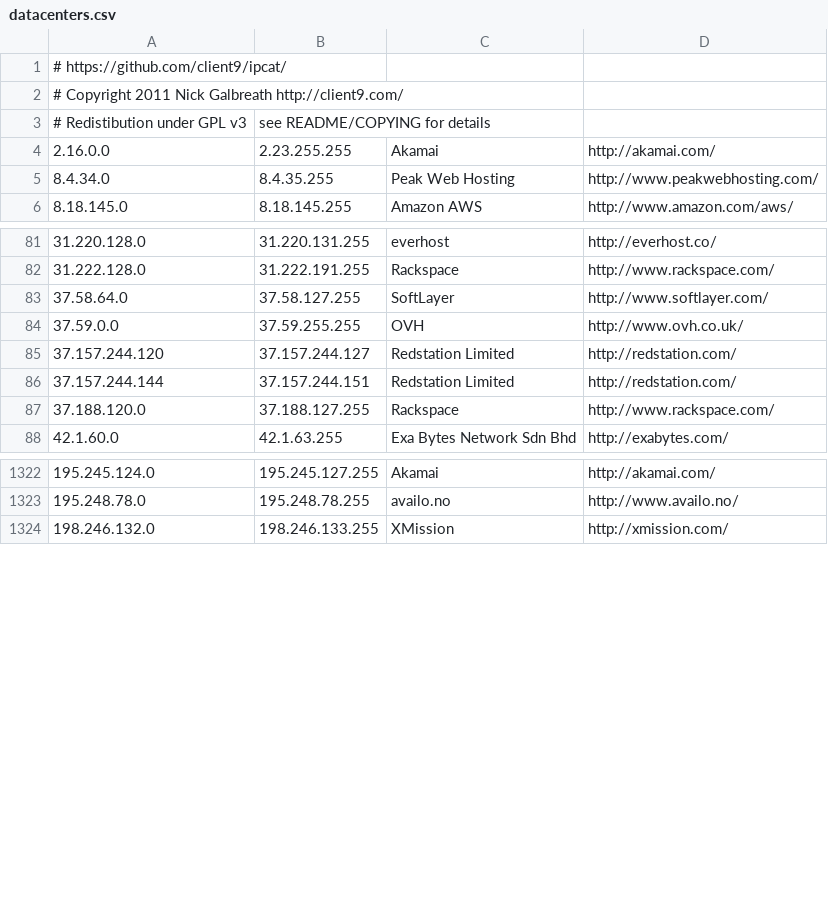
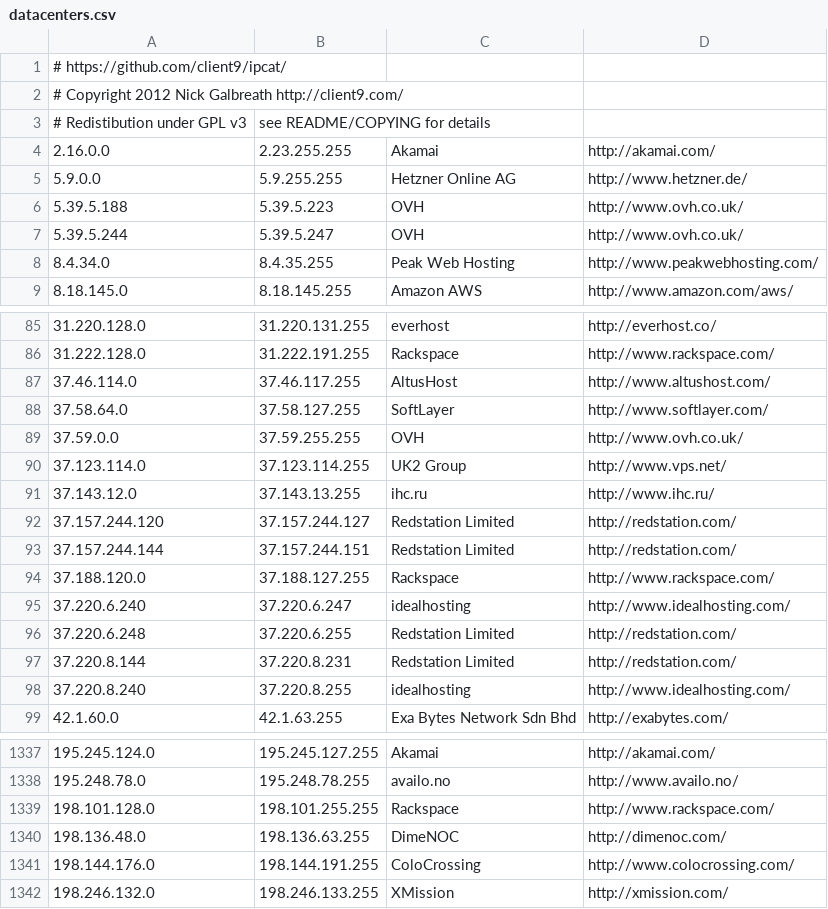
Before and after one commit to client9/ipcat, a CSV file: datacenters.csv, drawn as a sheet; only a part is shown, gaps mark what is left out; the diff covers the shown part only.

```diff
--- a/datacenters.csv
+++ b/datacenters.csv
@@ -1,5 +1,8 @@
 # https://github.com/client9/ipcat/
-# Copyright 2011 Nick Galbreath http://client9.com/
+# Copyright 2012 Nick Galbreath http://client9.com/
 # Redistibution under GPL v3, see README/COPYING for details
 2.16.0.0,2.23.255.255,Akamai,http://akamai.com/
+5.9.0.0,5.9.255.255,Hetzner Online AG,http://www.hetzner.de/
+5.39.5.188,5.39.5.223,OVH,http://www.ovh.co.uk/
+5.39.5.244,5.39.5.247,OVH,http://www.ovh.co.uk/
 8.4.34.0,8.4.35.255,Peak Web Hosting,http://www.peakwebhosting.com/
@@ -82,4 +86,7 @@
 31.222.128.0,31.222.191.255,Rackspace,http://www.rackspace.com/
+37.46.114.0,37.46.117.255,AltusHost,http://www.altushost.com/
 37.58.64.0,37.58.127.255,SoftLayer,http://www.softlayer.com/
 37.59.0.0,37.59.255.255,OVH,http://www.ovh.co.uk/
+37.123.114.0,37.123.114.255,UK2 Group,http://www.vps.net/
+37.143.12.0,37.143.13.255,ihc.ru,http://www.ihc.ru/
 37.157.244.120,37.157.244.127,Redstation Limited,http://redstation.com/
@@ -87,2 +94,6 @@
 37.188.120.0,37.188.127.255,Rackspace,http://www.rackspace.com/
+37.220.6.240,37.220.6.247,idealhosting,http://www.idealhosting.com/
+37.220.6.248,37.220.6.255,Redstation Limited,http://redstation.com/
+37.220.8.144,37.220.8.231,Redstation Limited,http://redstation.com/
+37.220.8.240,37.220.8.255,idealhosting,http://www.idealhosting.com/
 42.1.60.0,42.1.63.255,Exa Bytes Network Sdn Bhd,http://exabytes.com/
@@ -1323,2 +1338,5 @@
 195.248.78.0,195.248.78.255,availo.no,http://www.availo.no/
+198.101.128.0,198.101.255.255,Rackspace,http://www.rackspace.com/
+198.136.48.0,198.136.63.255,DimeNOC,http://dimenoc.com/
+198.144.176.0,198.144.191.255,ColoCrossing,http://www.colocrossing.com/
 198.246.132.0,198.246.133.255,XMission,http://xmission.com/
```
Also changed, not shown: 5 added rows elsewhere in this file, 1 other file.
